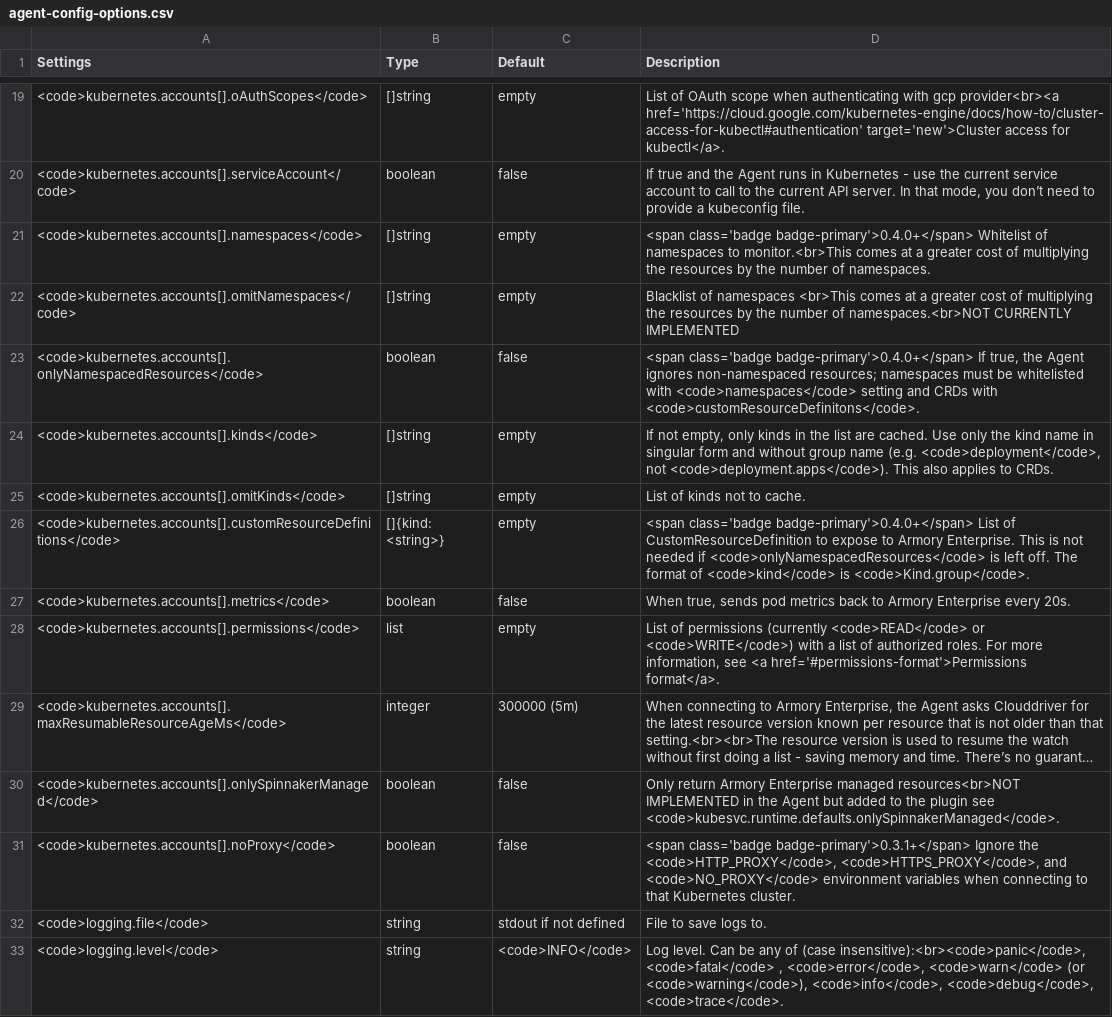
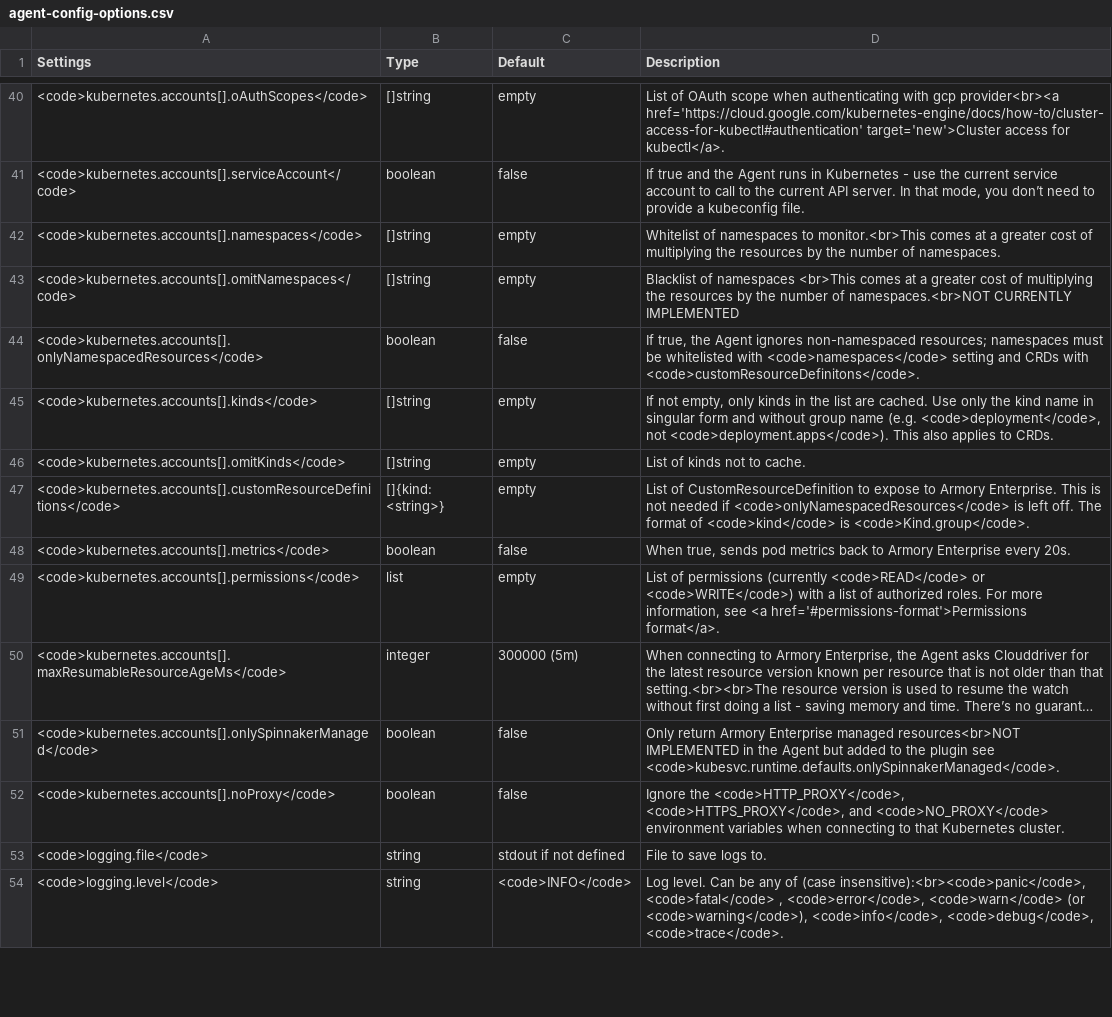
Before and after one commit to armory/docs, a CSV file: static/csv/agent/agent-config-options.csv, drawn as a sheet; only a part is shown, gaps mark what is left out; long unchanged cells end in …; the diff covers the shown part only.

```diff
--- a/static/csv/agent/agent-config-options.csv
+++ b/static/csv/agent/agent-config-options.csv
@@ -20,8 +41,8 @@ Settings|Type|Default|Description
 <code>kubernetes.accounts[].serviceAccount</code>|boolean|false|If true and the Agent runs in Kubernetes - use the current service account to call to the current API server. In that mode, you don’t need to provide a kubeconfig file.
-<code>kubernetes.accounts[].namespaces</code>|[]string|empty|<span class='badge badge-primary'>0.4.0+</span> Whitelist of namespaces to monitor.<br>This comes at a greater cost of multiplying the resources by the number of namespaces.
+<code>kubernetes.accounts[].namespaces</code>|[]string|empty|Whitelist of namespaces to monitor.<br>This comes at a greater cost of multiplying the resources by the number of namespaces.
 <code>kubernetes.accounts[].omitNamespaces</code>|[]string|empty|Blacklist of namespaces <br>This comes at a greater cost of multiplying the resources by the number of namespaces.<br>NOT CURRENTLY IMPLEMENTED
-<code>kubernetes.accounts[].onlyNamespacedResources</code>|boolean|false|<span class='badge badge-primary'>0.4.0+</span> If true, the Agent ignores non-namespaced resources; namespaces must be whitelisted with <code>namespaces</code> setting and CRDs with <code>customResourceDefinitons</code>.
+<code>kubernetes.accounts[].onlyNamespacedResources</code>|boolean|false|" If true, the Agent ignores non-namespaced resources; namespaces must be whitelisted with <code>namespaces</code> setting and CRDs with <code>customResourceDefinitons</code>."
 <code>kubernetes.accounts[].kinds</code>|[]string|empty|If not empty, only kinds in the list are cached. Use only the kind name in singular form and without group name (e.g. <code>deployment</code>, not <code>deployment.apps</code>). This also applies to CRDs.
 <code>kubernetes.accounts[].omitKinds</code>|[]string|empty|List of kinds not to cache.
-<code>kubernetes.accounts[].customResourceDefinitions</code>|[]{kind: <string>}|empty|<span class='badge badge-primary'>0.4.0+</span> List of CustomResourceDefinition to expose to Armory Enterprise. This is not needed if <code>onlyNamespacedResources</code> is left off. The format of <code>kind</code> is <code>Kind.group</code>.
+<code>kubernetes.accounts[].customResourceDefinitions</code>|[]{kind: <string>}|empty|List of CustomResourceDefinition to expose to Armory Enterprise. This is not needed if <code>onlyNamespacedResources</code> is left off. The format of <code>kind</code> is <code>Kind.group</code>.
 <code>kubernetes.accounts[].metrics</code>|boolean|false|When true, sends pod metrics back to Armory Enterprise every 20s.
@@ -30,3 +51,3 @@ Settings|Type|Default|Description
 <code>kubernetes.accounts[].onlySpinnakerManaged</code>|boolean|false|Only return Armory Enterprise managed resources<br>NOT IMPLEMENTED in the Agent but added to the plugin see <code>kubesvc.runtime.defaults.onlySpinnakerManaged</code>.
-<code>kubernetes.accounts[].noProxy</code>|boolean|false|<span class='badge badge-primary'>0.3.1+</span> Ignore the <code>HTTP_PROXY</code>, <code>HTTPS_PROXY</code>, and <code>NO_PROXY</code> environment variables when connecting to that Kubernetes cluster.
+<code>kubernetes.accounts[].noProxy</code>|boolean|false|Ignore the <code>HTTP_PROXY</code>, <code>HTTPS_PROXY</code>, and <code>NO_PROXY</code> environment variables when connecting to that Kubernetes cluster.
 <code>logging.file</code>|string|stdout if not defined|File to save logs to.
```
Also changed, not shown: 21 added rows and 4 edited cells elsewhere in this file.
